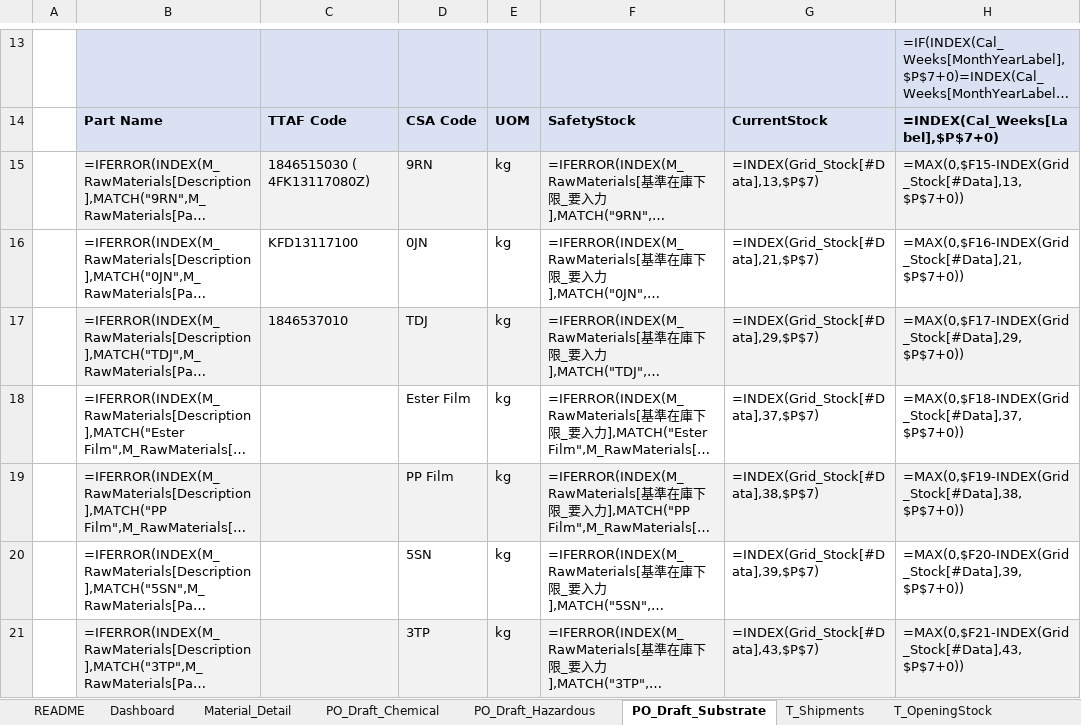
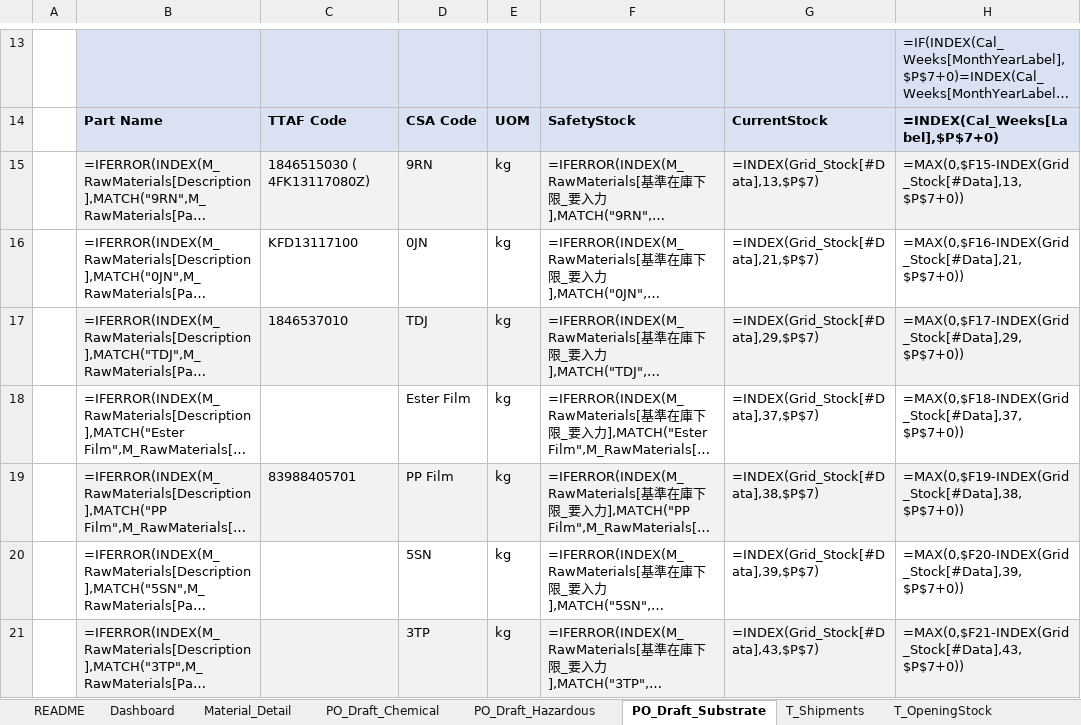
Before and after one commit to 37310b13-collab/new-soh-sheet-project, an Excel workbook: SOH_Master_TTAF.xlsx, sheet PO_Draft_Substrate, drawn as a sheet; only a part is shown, gaps mark what is left out; long unchanged cells end in …; values as stored, in another font and other column widths than the file's, no borders; formulas without a stored value are shown as written; the diff names each change by its address in the sheet, - before the commit and + after, or states it on an @@ line.

```diff
--- a/SOH_Master_TTAF.xlsx (sheet PO_Draft_Substrate)
+++ b/SOH_Master_TTAF.xlsx (sheet PO_Draft_Substrate)
-C19: (empty)
+C19: 83988405701
```
Also changed, not shown: sheet T_Shipments, 3 other files.
